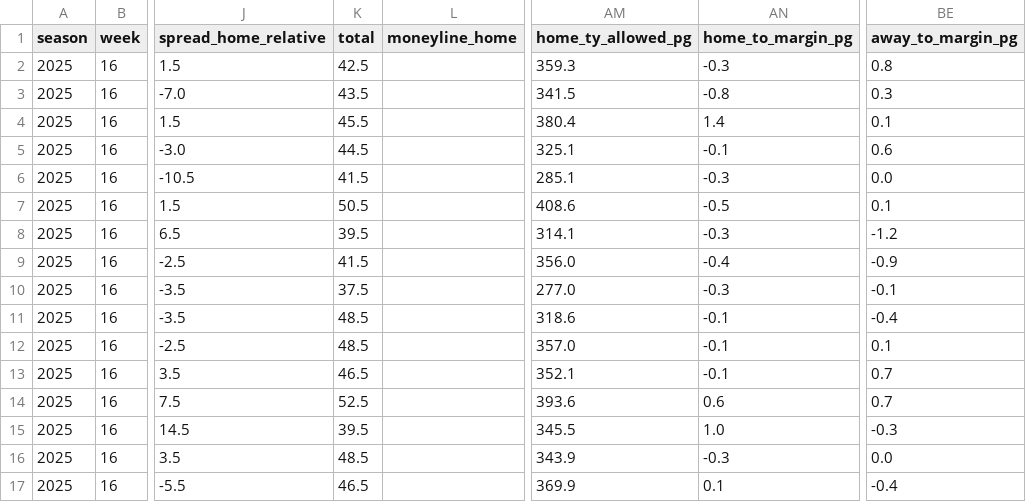
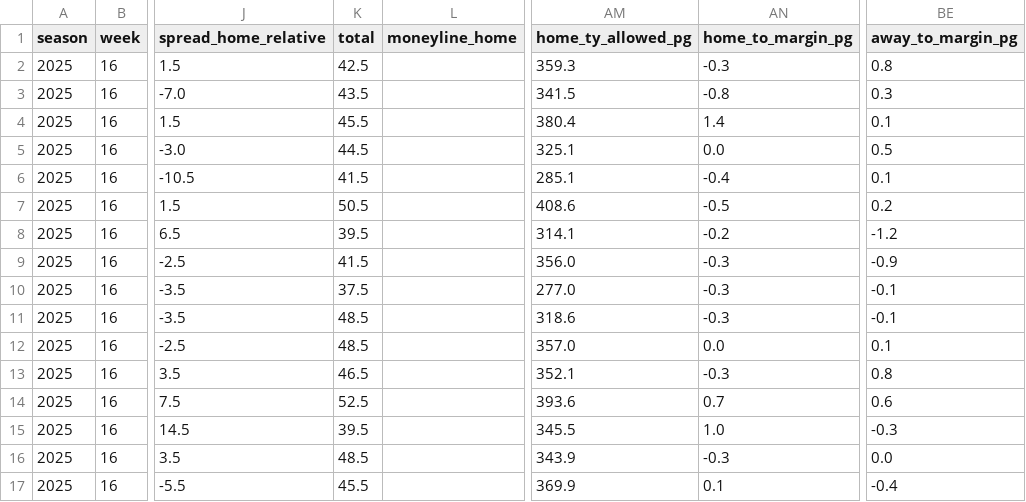
Before and after one commit to llampwall/football-statfinder, a CSV file: out/2025_week16/games_week_2025_16.csv, drawn as a sheet; only a part is shown, gaps mark what is left out; the diff names each change by its address in the sheet, - before the commit and + after, or states it on an @@ line.

```diff
--- a/out/2025_week16/games_week_2025_16.csv
+++ b/out/2025_week16/games_week_2025_16.csv
-AN5 (home_to_margin_pg): -0.1
+AN5 (home_to_margin_pg): 0.0
-BE5 (away_to_margin_pg): 0.6
+BE5 (away_to_margin_pg): 0.5
-AN6 (home_to_margin_pg): -0.3
+AN6 (home_to_margin_pg): -0.4
-BE6 (away_to_margin_pg): 0.0
+BE6 (away_to_margin_pg): 0.1
-BE7 (away_to_margin_pg): 0.1
+BE7 (away_to_margin_pg): 0.2
-AN8 (home_to_margin_pg): -0.3
+AN8 (home_to_margin_pg): -0.2
-AN9 (home_to_margin_pg): -0.4
+AN9 (home_to_margin_pg): -0.3
-AN11 (home_to_margin_pg): -0.1
+AN11 (home_to_margin_pg): -0.3
-BE11 (away_to_margin_pg): -0.4
+BE11 (away_to_margin_pg): -0.1
-AN12 (home_to_margin_pg): -0.1
+AN12 (home_to_margin_pg): 0.0
-AN13 (home_to_margin_pg): -0.1
+AN13 (home_to_margin_pg): -0.3
-BE13 (away_to_margin_pg): 0.7
+BE13 (away_to_margin_pg): 0.8
-AN14 (home_to_margin_pg): 0.6
+AN14 (home_to_margin_pg): 0.7
-BE14 (away_to_margin_pg): 0.7
+BE14 (away_to_margin_pg): 0.6
-K17 (total): 46.5
+K17 (total): 45.5
```
Also changed, not shown: out/2025_week16/league_metrics_2025_16.csv, out/2025_week16/sagarin_nfl_2025_wk16.csv, 21 other files.
